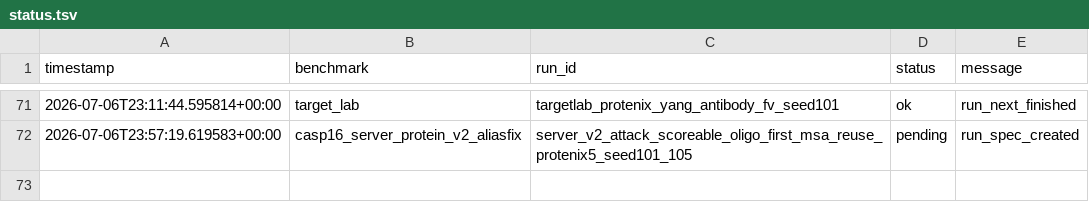
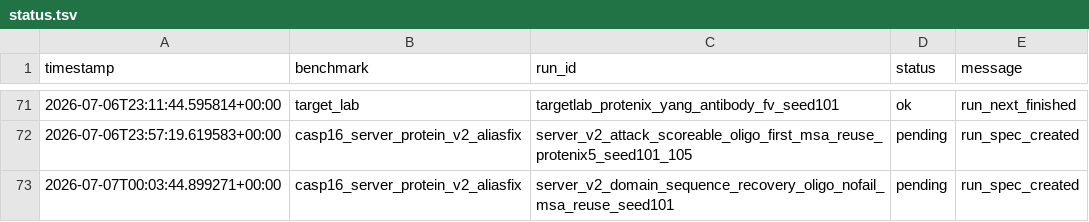
Before and after one commit to CyberDragon93/CASP-16-Autoresearch, a TSV file: runs/status.tsv, drawn as a sheet; only a part is shown, gaps mark what is left out; the diff names each change by its address in the sheet, - before the commit and + after, or states it on an @@ line.

```diff
--- a/runs/status.tsv
+++ b/runs/status.tsv
+row 73: 2026-07-07T00:03:44.899271+00:00 | casp16_server_protein_v2_aliasfix | server_v2_domain_sequence_recovery_oligo_nofail_msa_reuse_seed101 | pending | run_spec_created
```
Also changed, not shown: runs/manifest.tsv, 14 other files.
